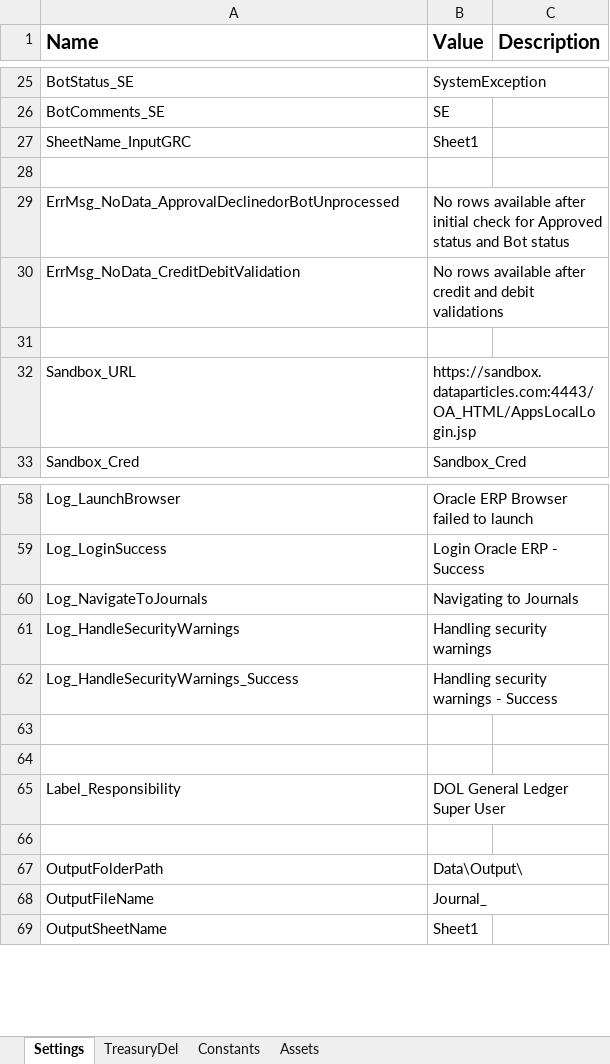
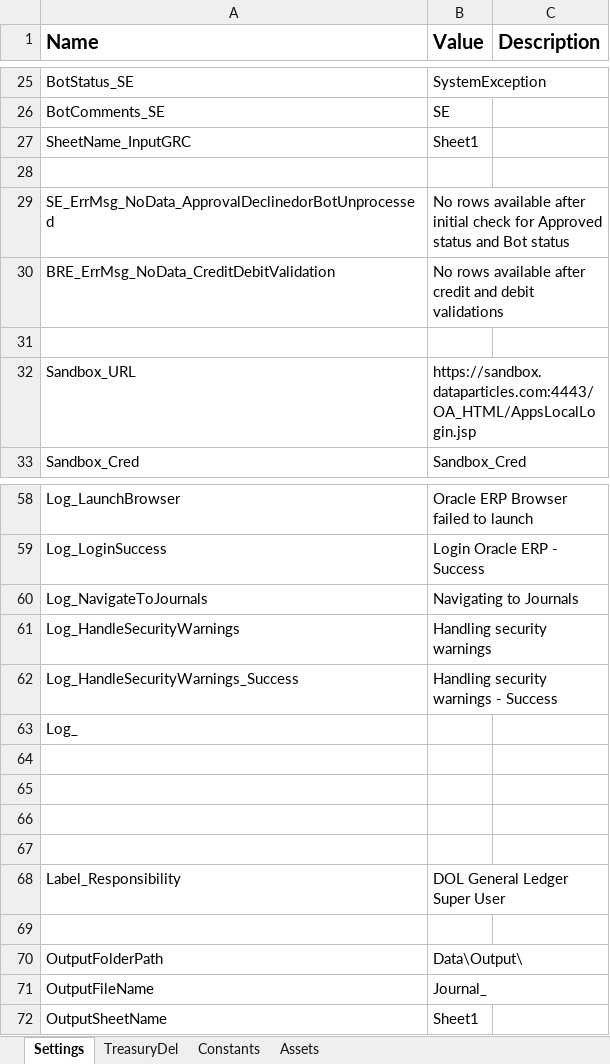
Before and after one commit to FedBotFactory/Journal, an Excel workbook: Data/Config.xlsx, sheet Settings, drawn as a sheet; only a part is shown, gaps mark what is left out; values as stored, in another font and other column widths than the file's, no borders; the diff names each change by its address in the sheet, - before the commit and + after, or states it on an @@ line.

Commit message:
Updated 'CreditDebitValidation' WorkFlow

```diff
--- a/Data/Config.xlsx (sheet Settings)
+++ b/Data/Config.xlsx (sheet Settings)
-A29 (Name): ErrMsg_NoData_ApprovalDeclinedorBotUnprocessed
+A29 (Name): SE_ErrMsg_NoData_ApprovalDeclinedorBotUnprocessed
-A30 (Name): ErrMsg_NoData_CreditDebitValidation
+A30 (Name): BRE_ErrMsg_NoData_CreditDebitValidation
+row 63: Log_
+row 64: (empty)
+row 65: (empty)
```
Also changed, not shown: 2 other files.
